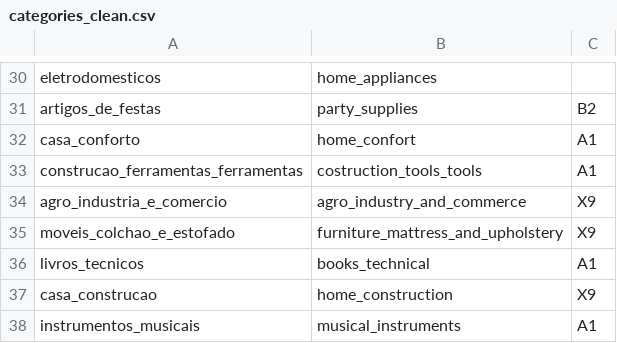
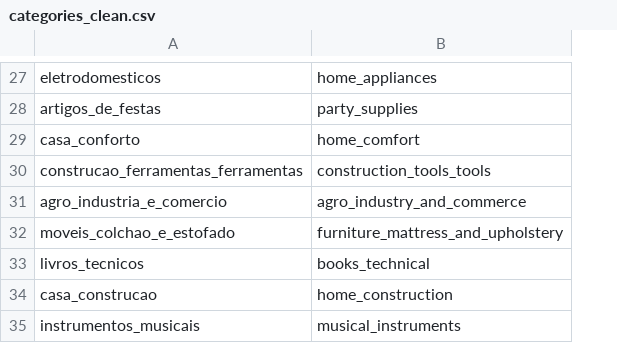
Before and after one commit to Monter89/olist_proyecto, a CSV file: data/clean/categories_clean.csv, drawn as a sheet; only a part is shown, gaps mark what is left out; removed rows and columns are numbered as before the commit, all else as after; the diff covers the shown part only; the diff names each change by its address in the sheet, - before the commit and + after, or states it on an @@ line.

```diff
--- a/data/clean/categories_clean.csv
+++ b/data/clean/categories_clean.csv
-column C, rows 31-38: B2 | A1 | A1 | X9 | X9 | A1 | X9 | A1
-B29: home_confort
+B29: home_comfort
-B30: costruction_tools_tools
+B30: construction_tools_tools
```
Also changed, not shown: 17 added rows, 9 removed rows, 1 moved row and 5 edited cells elsewhere in this file, 19 other files.
